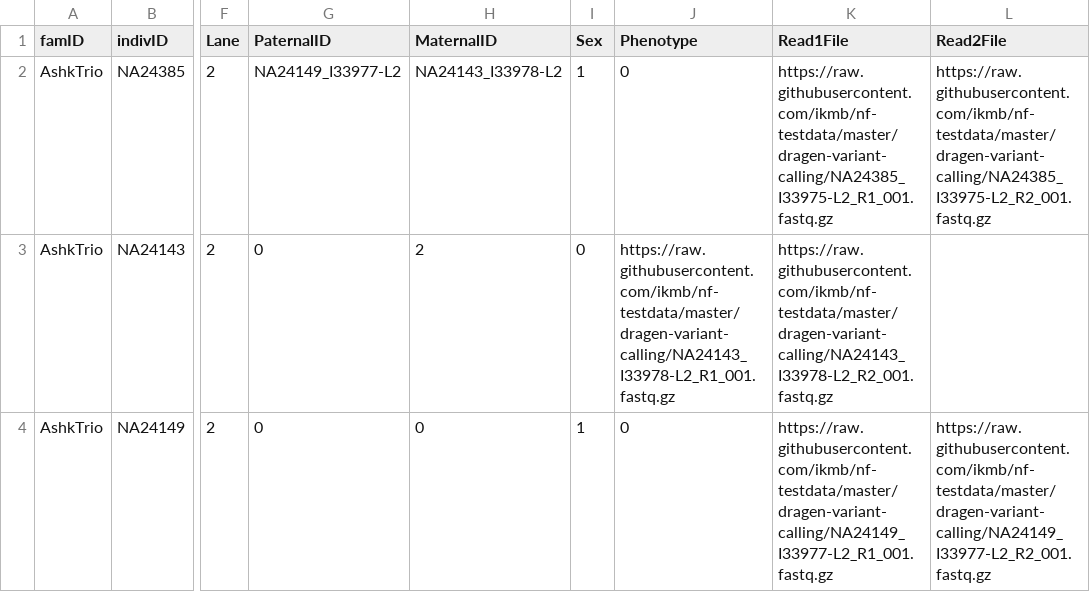
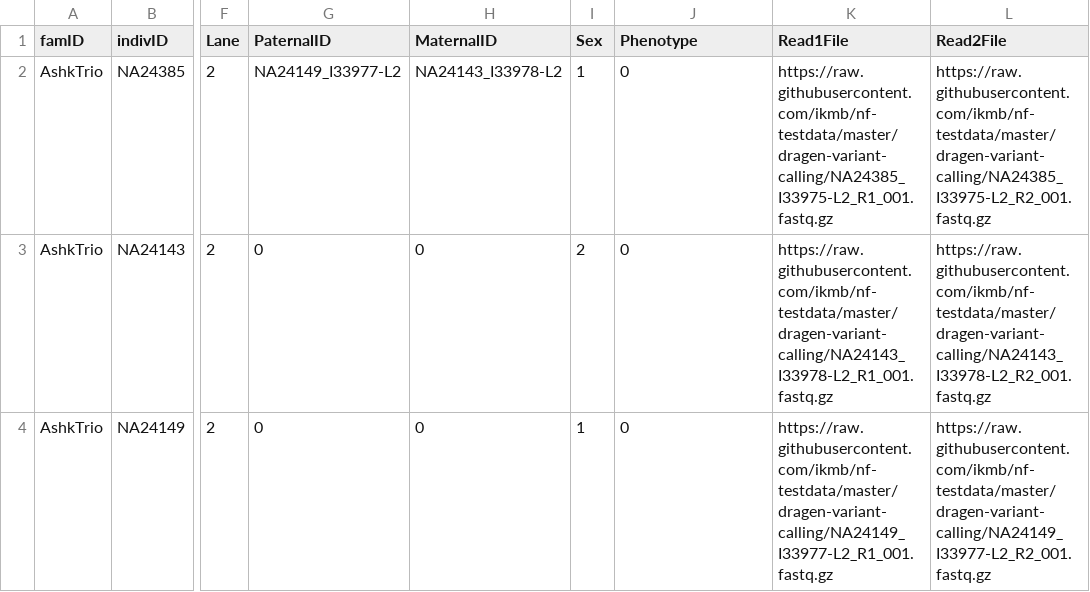
Before and after one commit to ikmb/nf-testdata, a CSV file: dragen-variant-calling/samples_trio.csv, drawn as a sheet; only a part is shown, gaps mark what is left out; the diff names each change by its address in the sheet, - before the commit and + after, or states it on an @@ line.

Commit message:
Fixing error in dragen sample sheet

```diff
--- a/dragen-variant-calling/samples_trio.csv
+++ b/dragen-variant-calling/samples_trio.csv
-H3 (MaternalID): 2
+H3 (MaternalID): 0
-I3 (Sex): 0
+I3 (Sex): 2
-J3 (Phenotype): https://raw.githubusercontent.com/ikmb/nf-testdata/master/dragen-variant-calling/NA24143_I33978-L2_R1_001.fastq.gz
+J3 (Phenotype): 0
-K3 (Read1File): https://raw.githubusercontent.com/ikmb/nf-testdata/master/dragen-variant-calling/NA24143_I33978-L2_R2_001.fastq.gz
+K3 (Read1File): https://raw.githubusercontent.com/ikmb/nf-testdata/master/dragen-variant-calling/NA24143_I33978-L2_R1_001.fastq.gz
-L3 (Read2File): (empty)
+L3 (Read2File): https://raw.githubusercontent.com/ikmb/nf-testdata/master/dragen-variant-calling/NA24143_I33978-L2_R2_001.fastq.gz
```
